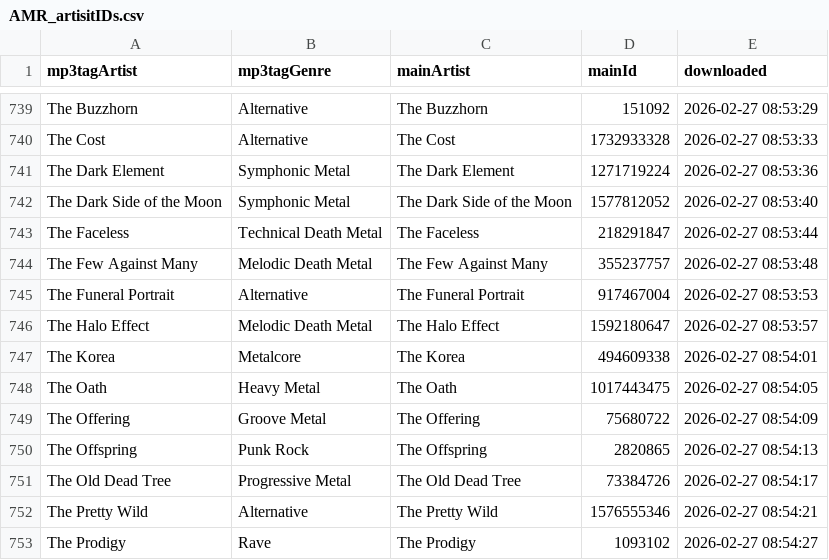
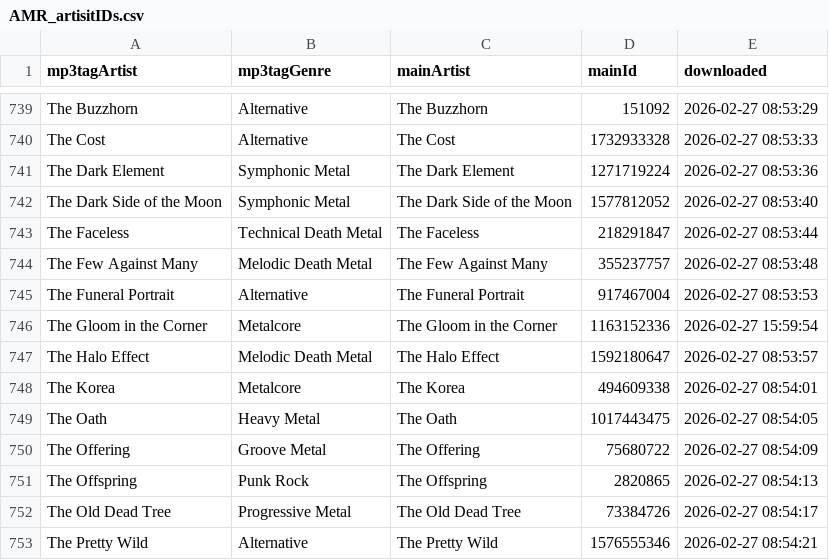
Before and after one commit to MushroomOFF/mushroomoff.github.io, a CSV file: Databases/AMR_artisitIDs.csv, drawn as a sheet; only a part is shown, gaps mark what is left out; the shorter side is filled out with more unchanged rows.

```diff
--- a/Databases/AMR_artisitIDs.csv
+++ b/Databases/AMR_artisitIDs.csv
@@ -745,2 +745,3 @@ The Few Against Many;Melodic Death Metal;The Few Against Many;355237757;2026-02-
 The Funeral Portrait;Alternative;The Funeral Portrait;917467004;2026-02-27 08:53:53
+The Gloom in the Corner;Metalcore;The Gloom in the Corner;1163152336;2026-02-27 15:59:54
 The Halo Effect;Melodic Death Metal;The Halo Effect;1592180647;2026-02-27 08:53:57
```
Also changed, not shown: 2 other files.
